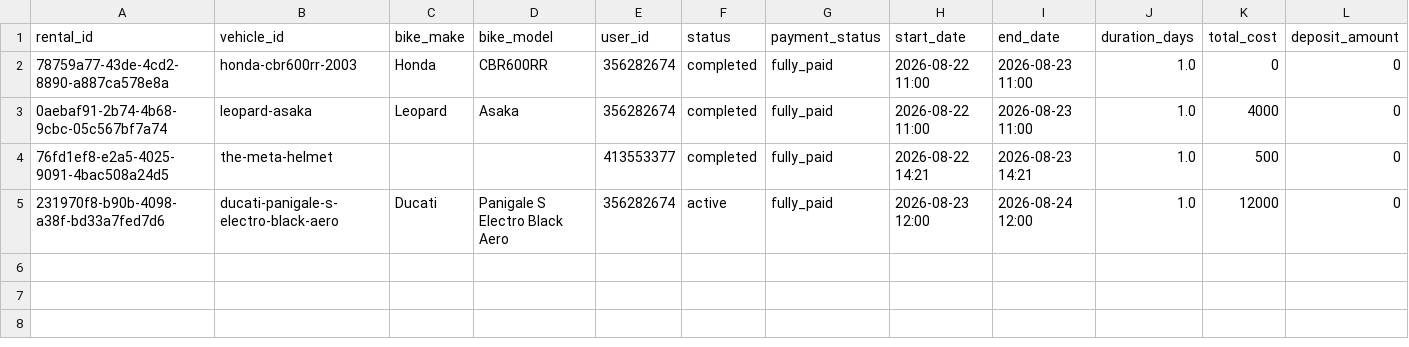
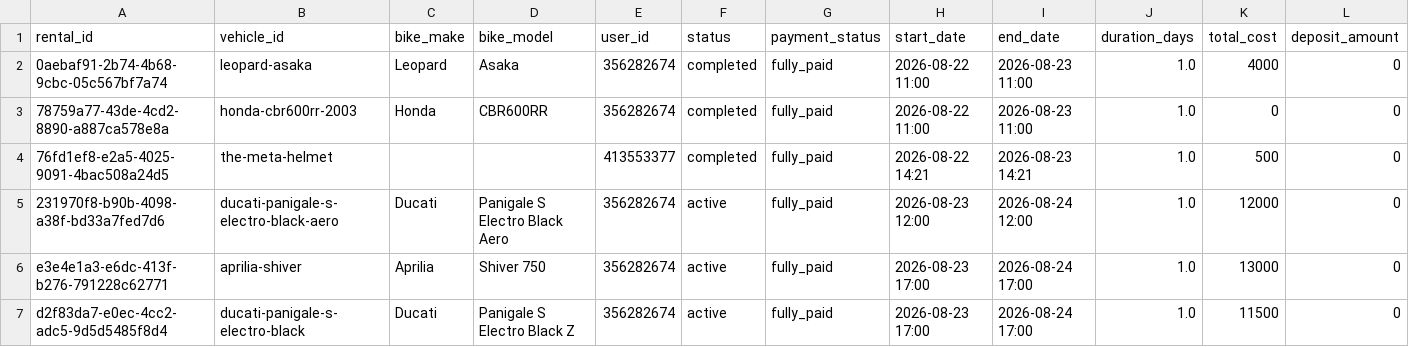
Before and after one commit to salavey13/carTest, a CSV file: public/docs/autoreply/vip-bike-rentals.csv, drawn as a sheet; only a part is shown; rows hold the shown columns only; the diff names each change by its address in the sheet, - before the commit and + after, or states it on an @@ line.

Commit message:
chore(rentals): regenerate active rentals CSV from Supabase

```diff
--- a/public/docs/autoreply/vip-bike-rentals.csv
+++ b/public/docs/autoreply/vip-bike-rentals.csv
@@ row 3 moved to row 2: 0aebaf91-2b74-4b68-9cbc-05c567bf7a74 @@
+row 6: e3e4e1a3-e6dc-413f-b276-791228c62771 | aprilia-shiver | Aprilia | Shiver 750 | 356282674 | active | fully_paid | 2026-08-23 17:00 | 2026-08-24 17:00 | 1.0 | 13000 | 0
+row 7: d2f83da7-e0ec-4cc2-adc5-9d5d5485f8d4 | ducati-panigale-s-electro-black | Ducati | Panigale S Electro Black Z | 356282674 | active | fully_paid | 2026-08-23 17:00 | 2026-08-24 17:00 | 1.0 | 11500 | 0
```
